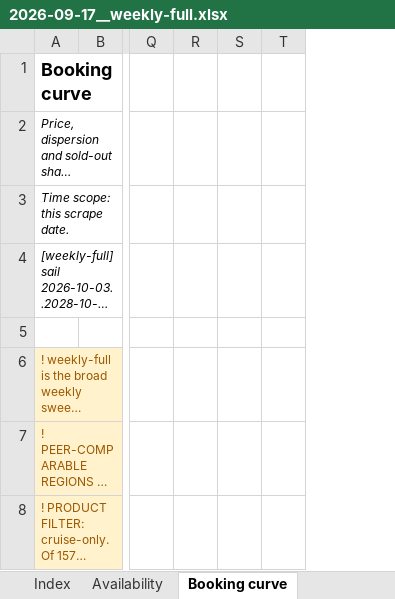
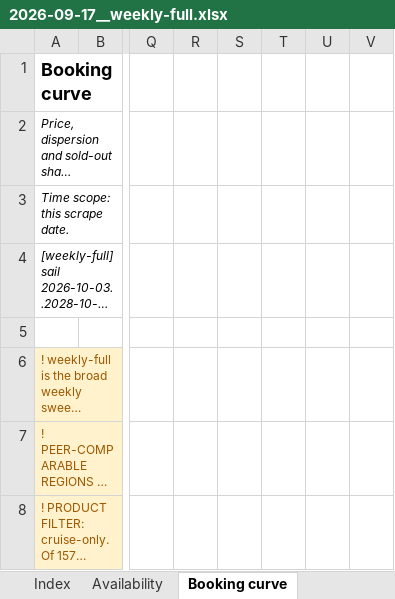
Before and after one commit to rg2004-stack/nclh-scrub, an Excel workbook: reports/2026-09-17__weekly-full.xlsx, sheet Booking curve, drawn as a sheet; only a part is shown, gaps mark what is left out; long unchanged cells end in …; values as stored, in another font and other column widths than the file's, no borders; the diff covers the shown part only; the diff names each change by its address in the sheet, - before the commit and + after, or states it on an @@ line.

Commit message:
improved analysis granularity and expanded scope of booking curve even further

```diff
--- a/reports/2026-09-17__weekly-full.xlsx (sheet Booking curve)
+++ b/reports/2026-09-17__weekly-full.xlsx (sheet Booking curve)
+column U, empty
+column V, empty
```
Also changed, not shown: 1 added row elsewhere in this sheet, sheet Index, other sheet tabs, reports/2026-09-17__daily-marker.xlsx, 8 other files.
